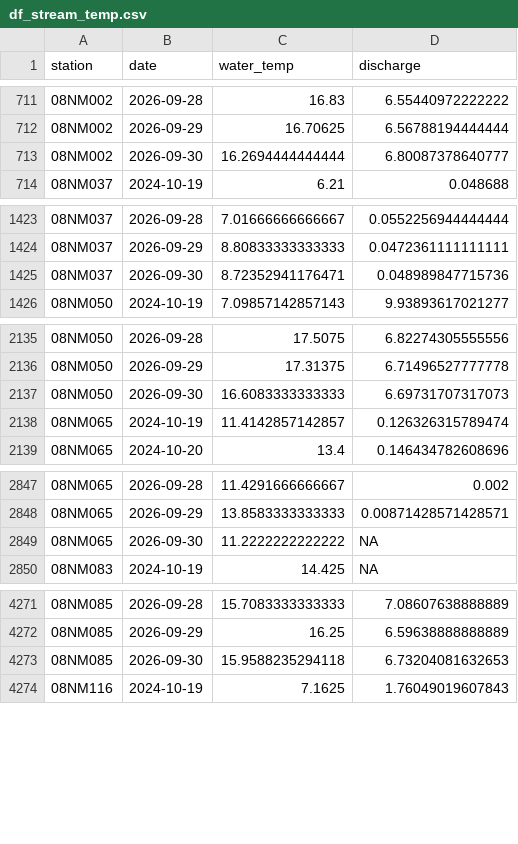
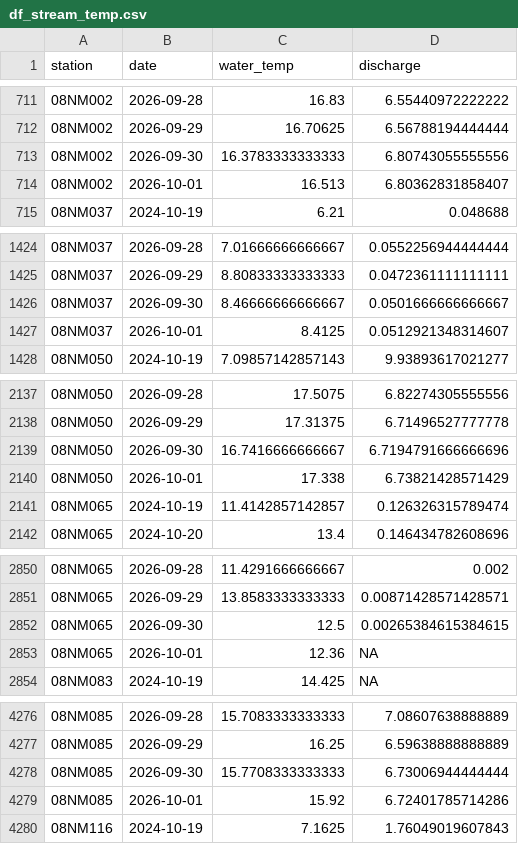
Before and after one commit to TOTA-git/TOTA-Water-Dashboard, a CSV file: data/cache/df_stream_temp.csv, drawn as a sheet; only a part is shown, gaps mark what is left out; the diff covers the shown part only.

```diff
--- a/data/cache/df_stream_temp.csv
+++ b/data/cache/df_stream_temp.csv
@@ -712,3 +712,4 @@ station,date,water_temp,discharge
 08NM002,2026-09-29,16.70625,6.56788194444444
-08NM002,2026-09-30,16.2694444444444,6.80087378640777
+08NM002,2026-09-30,16.3783333333333,6.80743055555556
+08NM002,2026-10-01,16.513,6.80362831858407
 08NM037,2024-10-19,6.21,0.048688
@@ -1424,3 +1425,4 @@ station,date,water_temp,discharge
 08NM037,2026-09-29,8.80833333333333,0.0472361111111111
-08NM037,2026-09-30,8.72352941176471,0.048989847715736
+08NM037,2026-09-30,8.46666666666667,0.0501666666666667
+08NM037,2026-10-01,8.4125,0.0512921348314607
 08NM050,2024-10-19,7.09857142857143,9.93893617021277
@@ -2136,3 +2138,4 @@ station,date,water_temp,discharge
 08NM050,2026-09-29,17.31375,6.71496527777778
-08NM050,2026-09-30,16.6083333333333,6.69731707317073
+08NM050,2026-09-30,16.7416666666667,6.7194791666666696
+08NM050,2026-10-01,17.338,6.73821428571429
 08NM065,2024-10-19,11.4142857142857,0.126326315789474
@@ -2848,3 +2851,4 @@ station,date,water_temp,discharge
 08NM065,2026-09-29,13.8583333333333,0.00871428571428571
-08NM065,2026-09-30,11.2222222222222,NA
+08NM065,2026-09-30,12.5,0.00265384615384615
+08NM065,2026-10-01,12.36,NA
 08NM083,2024-10-19,14.425,NA
@@ -4272,3 +4277,4 @@ station,date,water_temp,discharge
 08NM085,2026-09-29,16.25,6.59638888888889
-08NM085,2026-09-30,15.9588235294118,6.73204081632653
+08NM085,2026-09-30,15.7708333333333,6.73006944444444
+08NM085,2026-10-01,15.92,6.72401785714286
 08NM116,2024-10-19,7.1625,1.76049019607843
```
Also changed, not shown: 21 added rows and 34 edited cells elsewhere in this file, data/cache/df_groundwater.csv, data/cache/df_inflow.csv, 2 other files.
